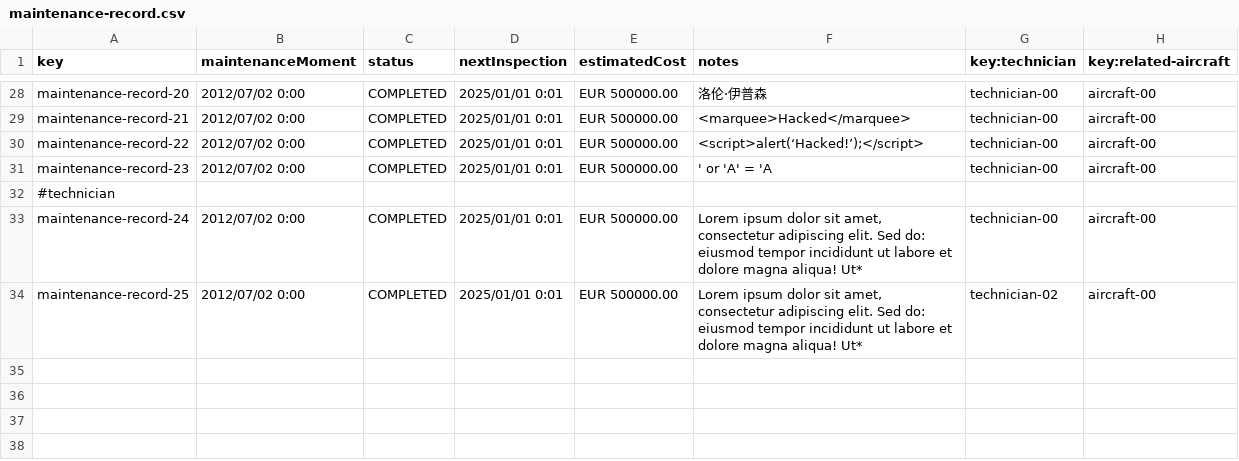
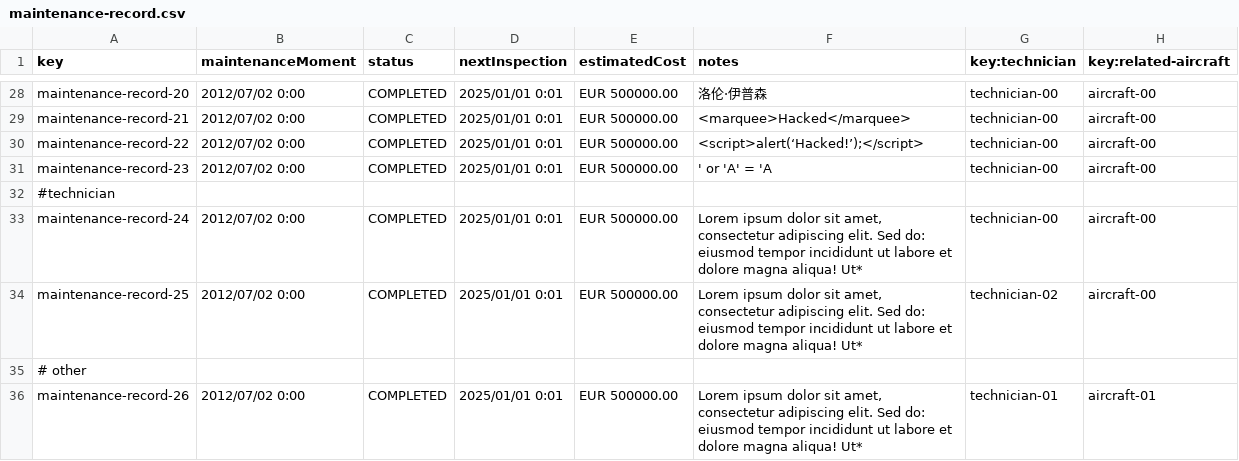
Before and after one commit to DP2-C1-063/Acme-ANS-D04, a CSV file: src/main/resources/WEB-INF/data/sample/maintenance-record.csv, drawn as a sheet; only a part is shown, gaps mark what is left out; the diff names each change by its address in the sheet, - before the commit and + after, or states it on an @@ line.

```diff
--- a/src/main/resources/WEB-INF/data/sample/maintenance-record.csv
+++ b/src/main/resources/WEB-INF/data/sample/maintenance-record.csv
+row 35: # other
+row 36: maintenance-record-26 | 2012/07/02 0:00 | COMPLETED | 2025/01/01 0:01 | EUR 500000.00 | Lorem ipsum dolor sit amet, consectetur adipiscing elit. Sed do: eiusmod tempor incididunt ut labore et dolore magna aliqua! Ut* | technician-01 | aircraft-01
```
Also changed, not shown: 47 other files.
